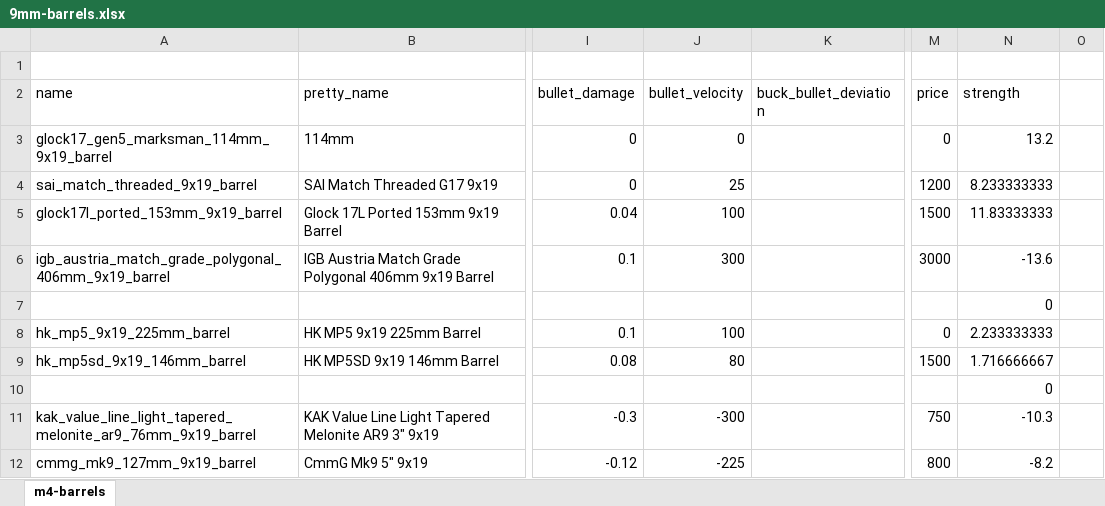
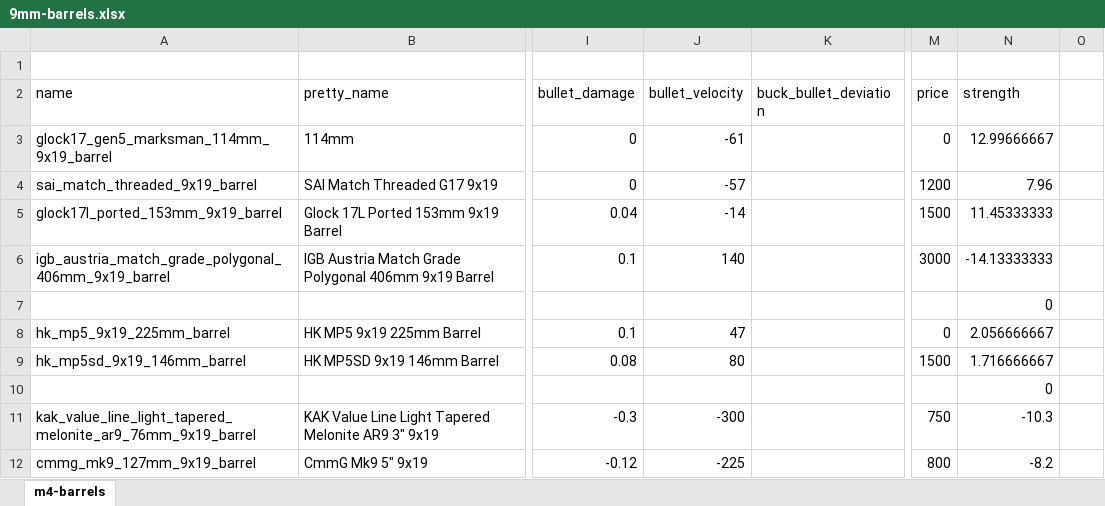
Before and after one commit to refact0r/deadline-balancing, an Excel workbook: changes/9mm-barrels.xlsx, sheet m4-barrels, drawn as a sheet; only a part is shown, gaps mark what is left out; values as stored, in another font and other column widths than the file's, no borders; the diff names each change by its address in the sheet, - before the commit and + after, or states it on an @@ line.

```diff
--- a/changes/9mm-barrels.xlsx (sheet m4-barrels)
+++ b/changes/9mm-barrels.xlsx (sheet m4-barrels)
-J3 (bullet_velocity): 0
+J3 (bullet_velocity): -61
-N3 (strength): 13.2
+N3 (strength): 12.99666667
-J4 (bullet_velocity): 25
+J4 (bullet_velocity): -57
-N4 (strength): 8.233333333
+N4 (strength): 7.96
-J5 (bullet_velocity): 100
+J5 (bullet_velocity): -14
-N5 (strength): 11.83333333
+N5 (strength): 11.45333333
-J6 (bullet_velocity): 300
+J6 (bullet_velocity): 140
-N6 (strength): -13.6
+N6 (strength): -14.13333333
-J8 (bullet_velocity): 100
+J8 (bullet_velocity): 47
-N8 (strength): 2.233333333
+N8 (strength): 2.056666667
```
Also changed, not shown: 3 other files.
